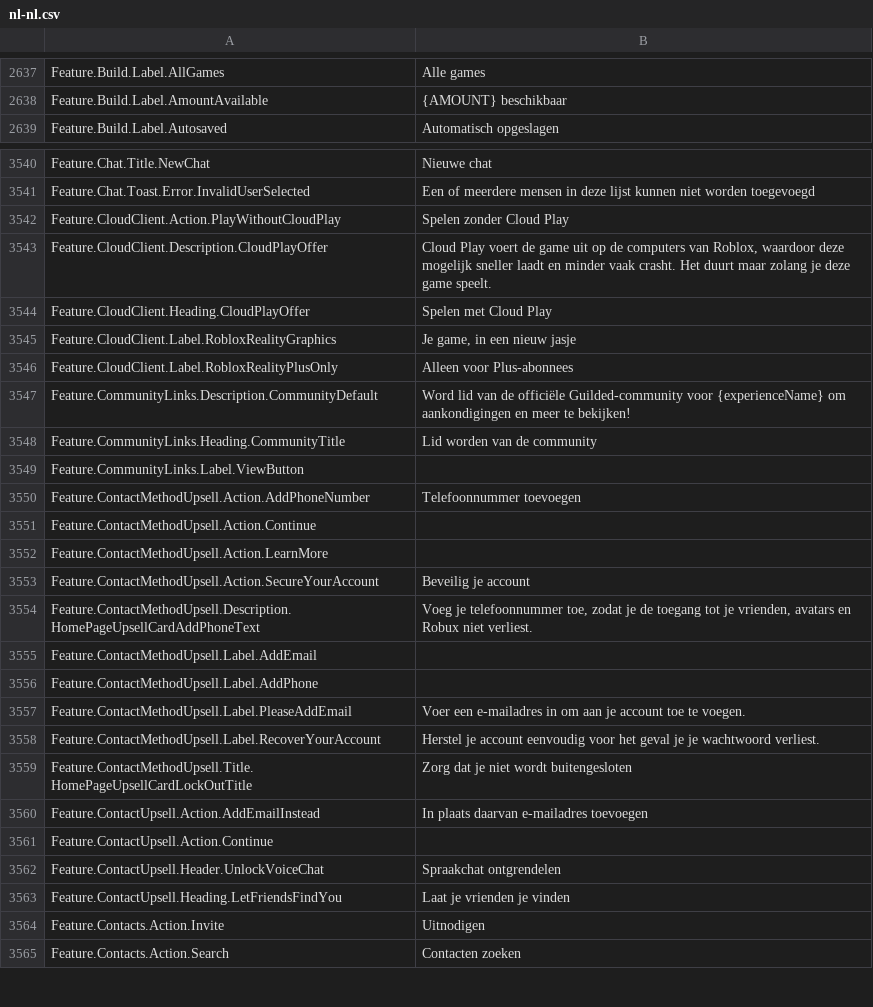
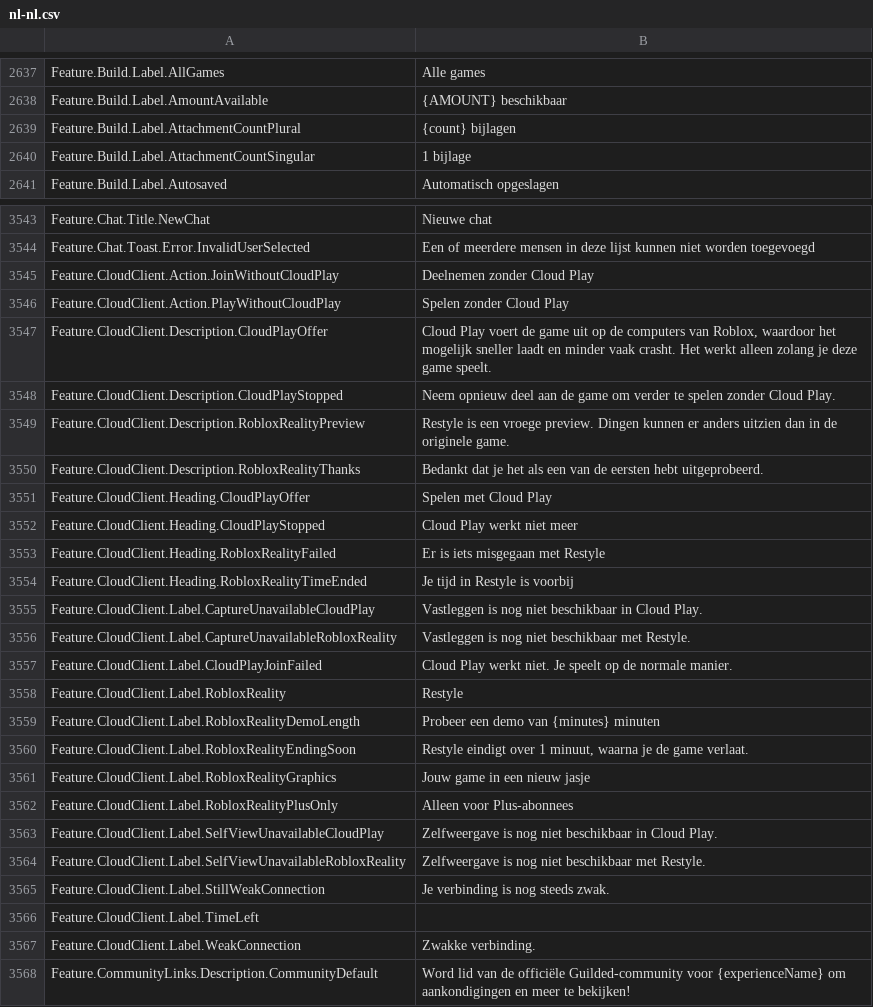
Before and after one commit to EliCauvert/Roblox-Datamining, a CSV file: UniversalApp/Locales/Common/nl-nl.csv, drawn as a sheet; only a part is shown, gaps mark what is left out; the shorter side is filled out with more unchanged rows; the diff covers the shown part only.

```diff
--- a/UniversalApp/Locales/Common/nl-nl.csv
+++ b/UniversalApp/Locales/Common/nl-nl.csv
@@ -2662,2 +2662,4 @@ Feature.Build.Label.AllGames,Alle games
 Feature.Build.Label.AmountAvailable,{AMOUNT} beschikbaar
+Feature.Build.Label.AttachmentCountPlural,{count} bijlagen
+Feature.Build.Label.AttachmentCountSingular,1 bijlage
 Feature.Build.Label.Autosaved,Automatisch opgeslagen
@@ -3572,7 +3575,25 @@ Feature.Chat.Title.NewChat,Nieuwe chat
 Feature.Chat.Toast.Error.InvalidUserSelected,Een of meerdere mensen in deze lijst kunnen niet worden toegevoegd
+Feature.CloudClient.Action.JoinWithoutCloudPlay,Deelnemen zonder Cloud Play
 Feature.CloudClient.Action.PlayWithoutCloudPlay,Spelen zonder Cloud Play
-Feature.CloudClient.Description.CloudPlayOffer,"Cloud Play voert de game uit op de computers van Roblox, waardoor deze mogelijk sneller laadt en minder vaak crasht. Het duurt maar zolang je deze game speelt."
+Feature.CloudClient.Description.CloudPlayOffer,"Cloud Play voert de game uit op de computers van Roblox, waardoor het mogelijk sneller laadt en minder vaak crasht. Het werkt alleen zolang je deze game speelt."
+Feature.CloudClient.Description.CloudPlayStopped,Neem opnieuw deel aan de game om verder te spelen zonder Cloud Play.
+Feature.CloudClient.Description.RobloxRealityPreview,Restyle is een vroege preview. Dingen kunnen er anders uitzien dan in de originele game.
+Feature.CloudClient.Description.RobloxRealityThanks,Bedankt dat je het als een van de eersten hebt uitgeprobeerd.
 Feature.CloudClient.Heading.CloudPlayOffer,Spelen met Cloud Play
-Feature.CloudClient.Label.RobloxRealityGraphics,"Je game, in een nieuw jasje"
+Feature.CloudClient.Heading.CloudPlayStopped,Cloud Play werkt niet meer
+Feature.CloudClient.Heading.RobloxRealityFailed,Er is iets misgegaan met Restyle
+Feature.CloudClient.Heading.RobloxRealityTimeEnded,Je tijd in Restyle is voorbij
+Feature.CloudClient.Label.CaptureUnavailableCloudPlay,Vastleggen is nog niet beschikbaar in Cloud Play.
+Feature.CloudClient.Label.CaptureUnavailableRobloxReality,Vastleggen is nog niet beschikbaar met Restyle.
+Feature.CloudClient.Label.CloudPlayJoinFailed,Cloud Play werkt niet. Je speelt op de normale manier.
+Feature.CloudClient.Label.RobloxReality,Restyle
+Feature.CloudClient.Label.RobloxRealityDemoLength,Probeer een demo van {minutes} minuten
+Feature.CloudClient.Label.RobloxRealityEndingSoon,"Restyle eindigt over 1 minuut, waarna je de game verlaat."
+Feature.CloudClient.Label.RobloxRealityGraphics,Jouw game in een nieuw jasje
 Feature.CloudClient.Label.RobloxRealityPlusOnly,Alleen voor Plus-abonnees
+Feature.CloudClient.Label.SelfViewUnavailableCloudPlay,Zelfweergave is nog niet beschikbaar in Cloud Play.
+Feature.CloudClient.Label.SelfViewUnavailableRobloxReality,Zelfweergave is nog niet beschikbaar met Restyle.
+Feature.CloudClient.Label.StillWeakConnection,Je verbinding is nog steeds zwak.
+Feature.CloudClient.Label.TimeLeft,
+Feature.CloudClient.Label.WeakConnection,Zwakke verbinding.
 Feature.CommunityLinks.Description.CommunityDefault,Word lid van de officiële Guilded-community voor {experienceName} om aankondigingen en meer te bekijken!
```
Also changed, not shown: 3 added rows elsewhere in this file, UniversalApp/Locales/Common/de-de.csv, UniversalApp/Locales/Common/fr-fr.csv, 31 other files.
